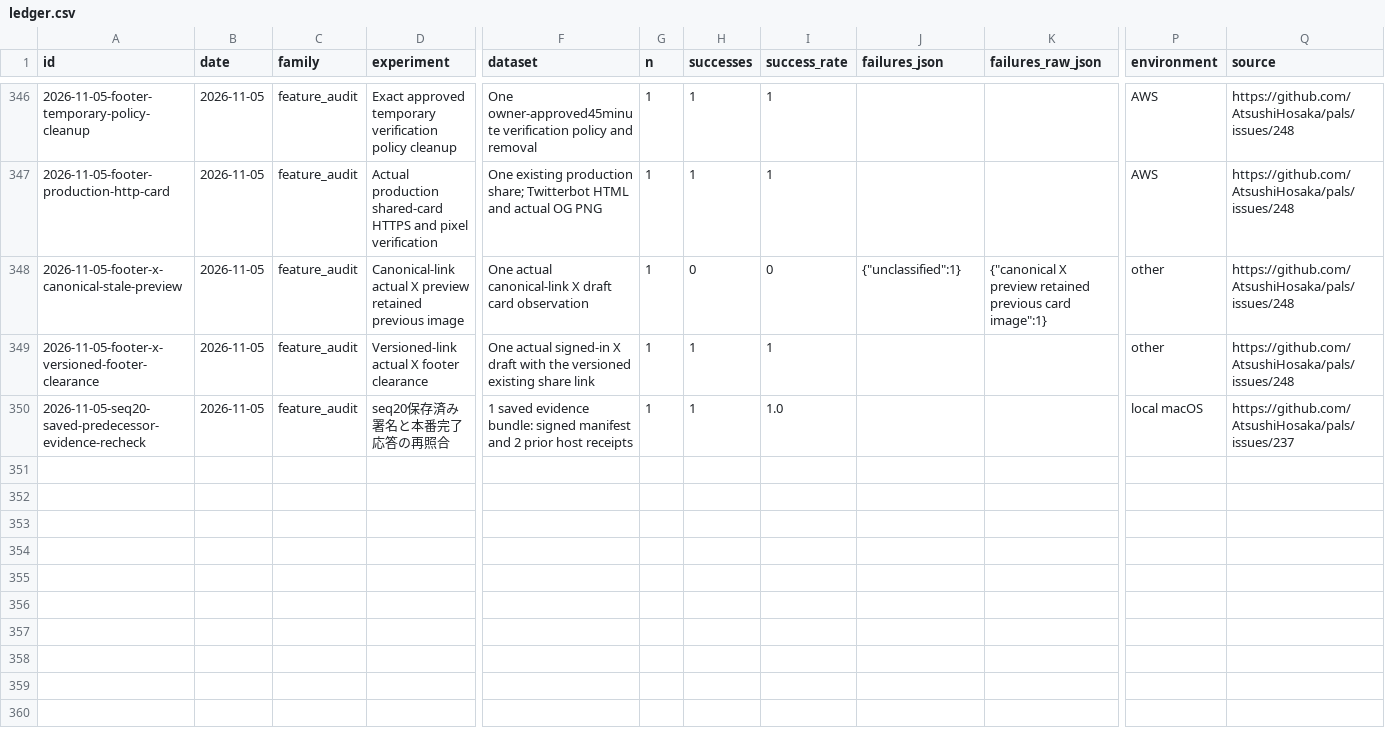
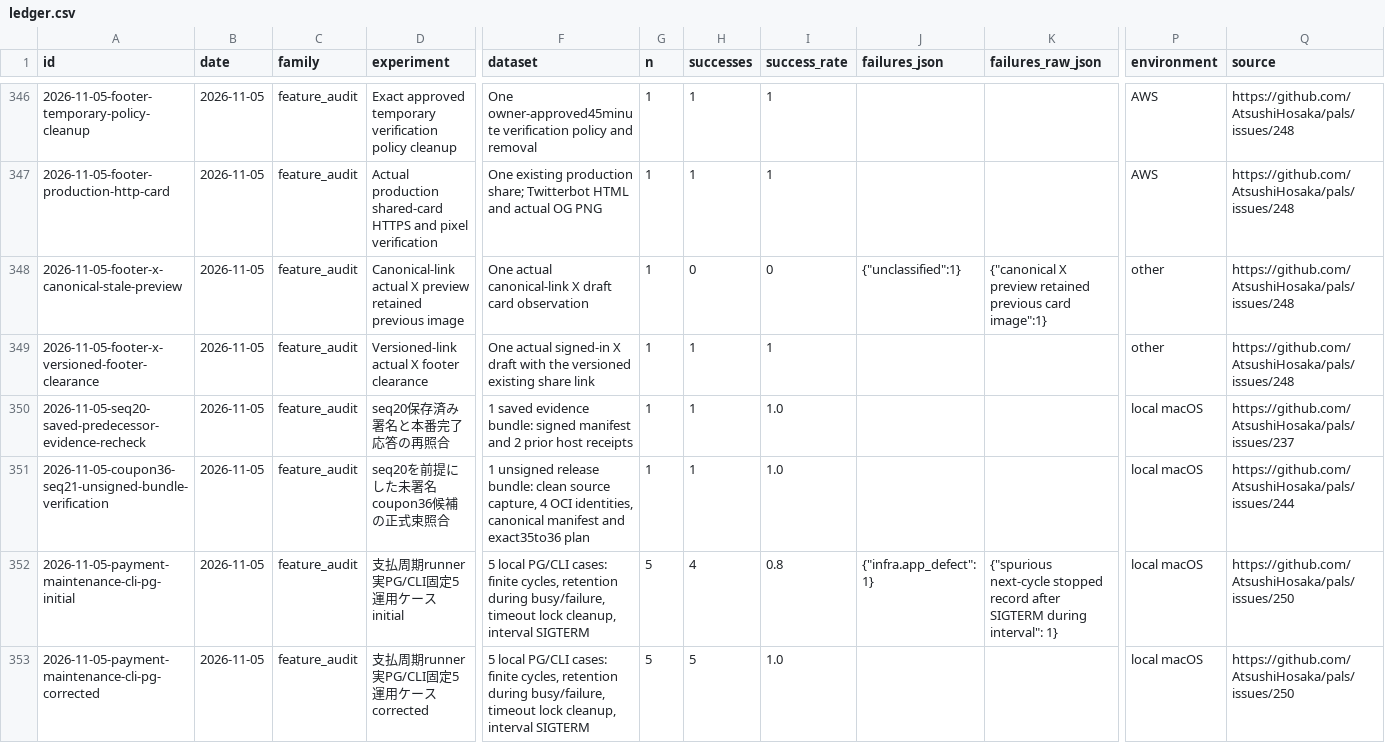
Before and after one commit to AtsushiHosaka/pals, a CSV file: docs/quality-ledger/ledger.csv, drawn as a sheet; only a part is shown, gaps mark what is left out; rows hold the shown columns only; the diff names each change by its address in the sheet, - before the commit and + after, or states it on an @@ line.

Commit message:
Record reviewed coupon candidate and maintenance integration outcomes

```diff
--- a/docs/quality-ledger/ledger.csv
+++ b/docs/quality-ledger/ledger.csv
+row 351: 2026-11-05-coupon36-seq21-unsigned-bundle-verification | 2026-11-05 | feature_audit | seq20を前提にした未署名coupon36候補の正式束照合 | 1 unsigned release bundle: clean source capture, 4 OCI identities, canonical manifest and exact35to36 plan | 1 | 1 | 1.0 |  |  | local macOS | https://github.com/AtsushiHosaka/pals/issues/244
+row 352: 2026-11-05-payment-maintenance-cli-pg-initial | 2026-11-05 | feature_audit | 支払周期runner 実PG/CLI固定5運用ケース initial | 5 local PG/CLI cases: finite cycles, retention during busy/failure, timeout lock cleanup, interval SIGTERM | 5 | 4 | 0.8 | {"infra.app_defect": 1} | {"spurious next-cycle stopped record after SIGTERM during interval": 1} | local macOS | https://github.com/AtsushiHosaka/pals/issues/250
+row 353: 2026-11-05-payment-maintenance-cli-pg-corrected | 2026-11-05 | feature_audit | 支払周期runner 実PG/CLI固定5運用ケース corrected | 5 local PG/CLI cases: finite cycles, retention during busy/failure, timeout lock cleanup, interval SIGTERM | 5 | 5 | 1.0 |  |  | local macOS | https://github.com/AtsushiHosaka/pals/issues/250
```
Also changed, not shown: 6 other files.
